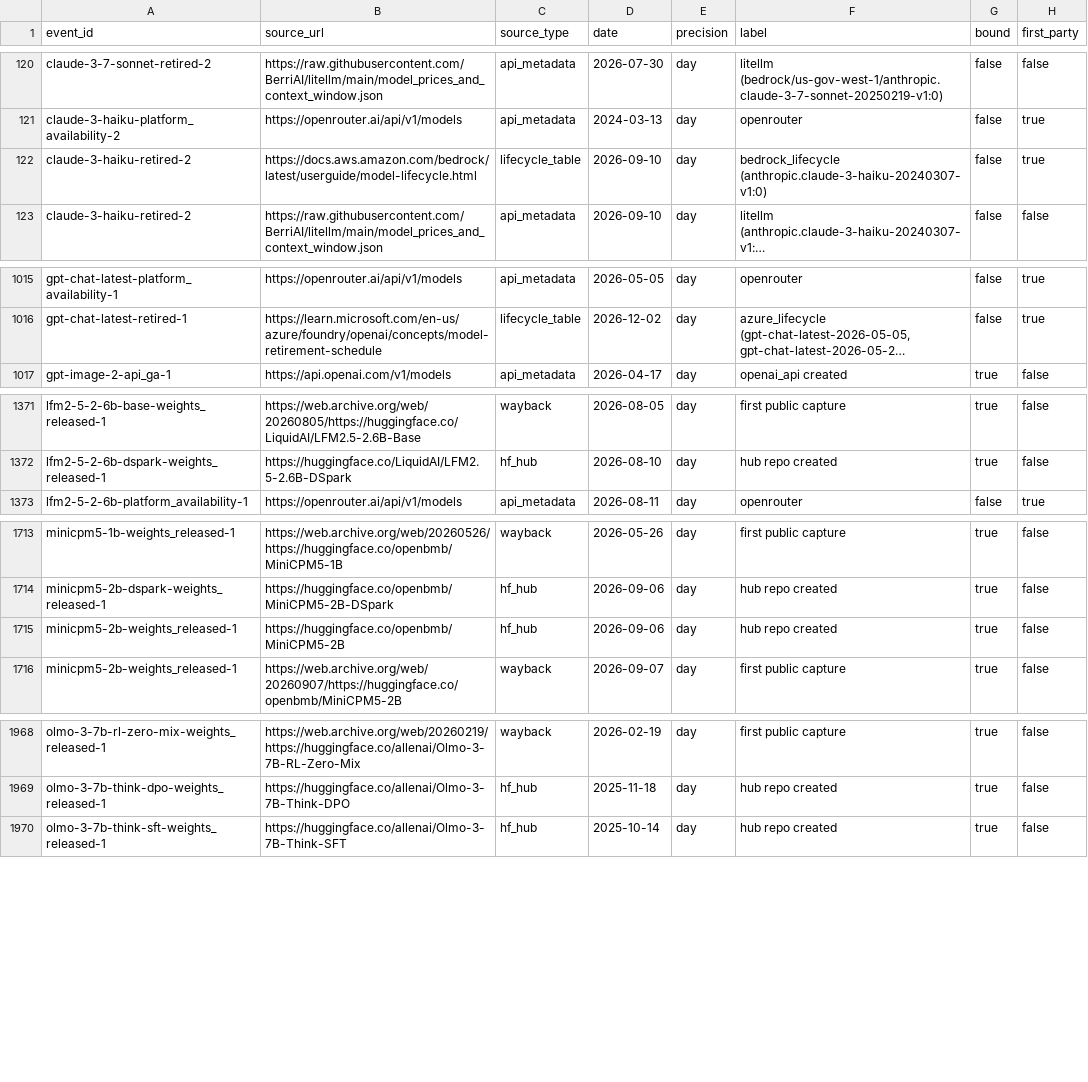
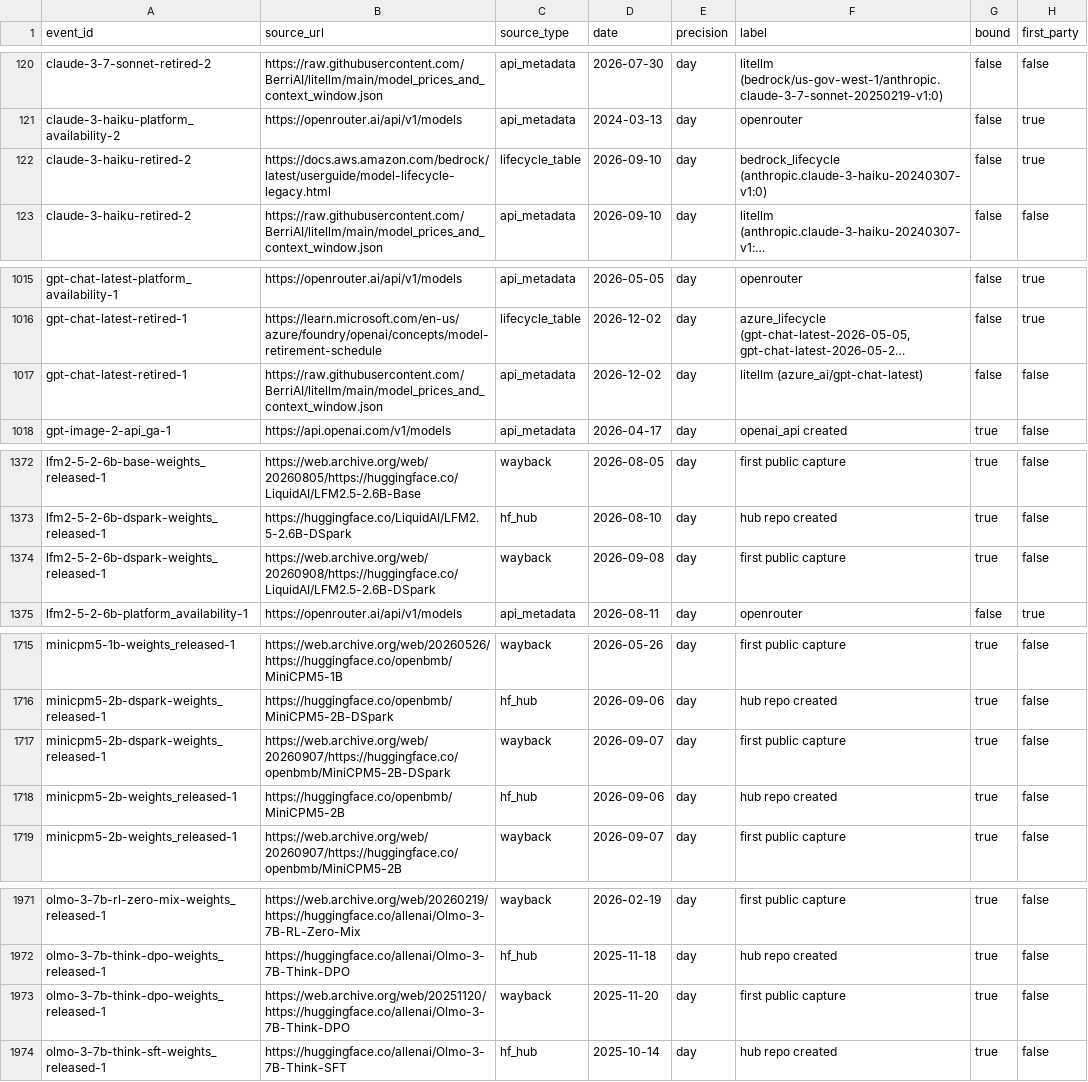
Before and after one commit to YasamanAnsari/llm-ledger, a CSV file: data/core/claims.csv, drawn as a sheet; only a part is shown, gaps mark what is left out; long unchanged cells end in …; the diff covers the shown part only; the diff names each change by its address in the sheet, - before the commit and + after, or states it on an @@ line.

Commit message:
data: daily update 2026-09-10

```diff
--- a/data/core/claims.csv
+++ b/data/core/claims.csv
-B122 (source_url): https://docs.aws.amazon.com/bedrock/latest/userguide/model-lifecycle.html
+B122 (source_url): https://docs.aws.amazon.com/bedrock/latest/userguide/model-lifecycle-legacy.html
+row 1017: gpt-chat-latest-retired-1 | https://raw.githubusercontent.com/BerriAI/litellm/main/model_prices_and_context_window.json | api_metadata | 2026-12-02 | day | litellm (azure_ai/gpt-chat-latest) | false | false
+row 1374: lfm2-5-2-6b-dspark-weights_released-1 | https://web.archive.org/web/20260908/https://huggingface.co/LiquidAI/LFM2.5-2.6B-DSpark | wayback | 2026-09-08 | day | first public capture | true | false
+row 1717: minicpm5-2b-dspark-weights_released-1 | https://web.archive.org/web/20260907/https://huggingface.co/openbmb/MiniCPM5-2B-DSpark | wayback | 2026-09-07 | day | first public capture | true | false
+row 1973: olmo-3-7b-think-dpo-weights_released-1 | https://web.archive.org/web/20251120/https://huggingface.co/allenai/Olmo-3-7B-Think-DPO | wayback | 2025-11-20 | day | first public capture | true | false
```
Also changed, not shown: 4 edited cells elsewhere in this file, data/core/events.csv, data/core/models.csv, 13 other files.
